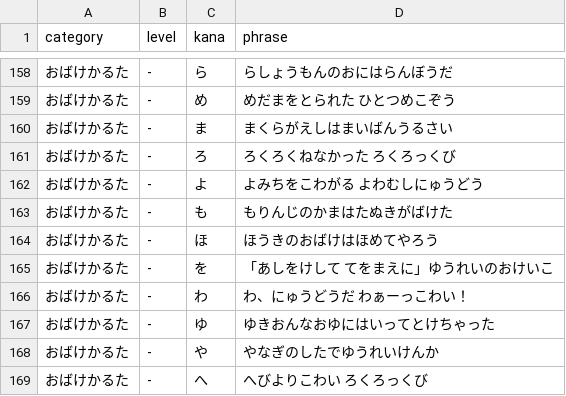
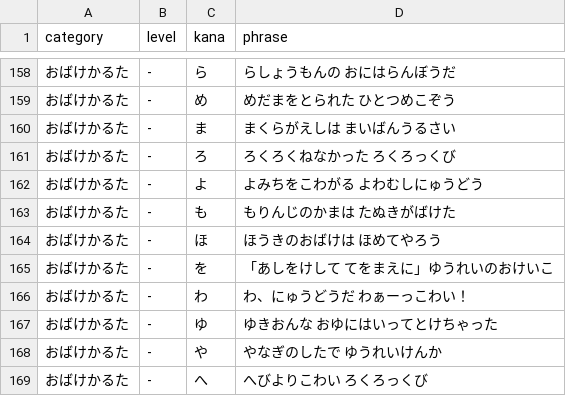
Before and after one commit to bamiyanapp/uchi-stock, a CSV file: backend/phrases.csv, drawn as a sheet; only a part is shown, gaps mark what is left out; the diff covers the shown part only.

```diff
--- a/backend/phrases.csv
+++ b/backend/phrases.csv
@@ -158,12 +158,12 @@ category,level,kana,phrase
-"おばけかるた","-","ら","らしょうもんのおにはらんぼうだ"
+"おばけかるた","-","ら","らしょうもんの　おにはらんぼうだ"
 "おばけかるた","-","め","めだまをとられた　ひとつめこぞう"
-"おばけかるた","-","ま","まくらがえしはまいばんうるさい"
+"おばけかるた","-","ま","まくらがえしは　まいばんうるさい"
 "おばけかるた","-","ろ","ろくろくねなかった　ろくろっくび"
 "おばけかるた","-","よ","よみちをこわがる　よわむしにゅうどう"
-"おばけかるた","-","も","もりんじのかまはたぬきがばけた"
-"おばけかるた","-","ほ","ほうきのおばけはほめてやろう"
+"おばけかるた","-","も","もりんじのかまは　たぬきがばけた"
+"おばけかるた","-","ほ","ほうきのおばけは　ほめてやろう"
 "おばけかるた","-","を","「あしをけして　てをまえに」ゆうれいのおけいこ"
 "おばけかるた","-","わ","わ、にゅうどうだ　わぁーっこわい！"
-"おばけかるた","-","ゆ","ゆきおんなおゆにはいってとけちゃった"
-"おばけかるた","-","や","やなぎのしたでゆうれいけんか"
+"おばけかるた","-","ゆ","ゆきおんな　おゆにはいってとけちゃった"
+"おばけかるた","-","や","やなぎのしたで　ゆうれいけんか"
 "おばけかるた","-","へ","へびよりこわい　ろくろっくび"
```
Also changed, not shown: 21 edited cells elsewhere in this file.
